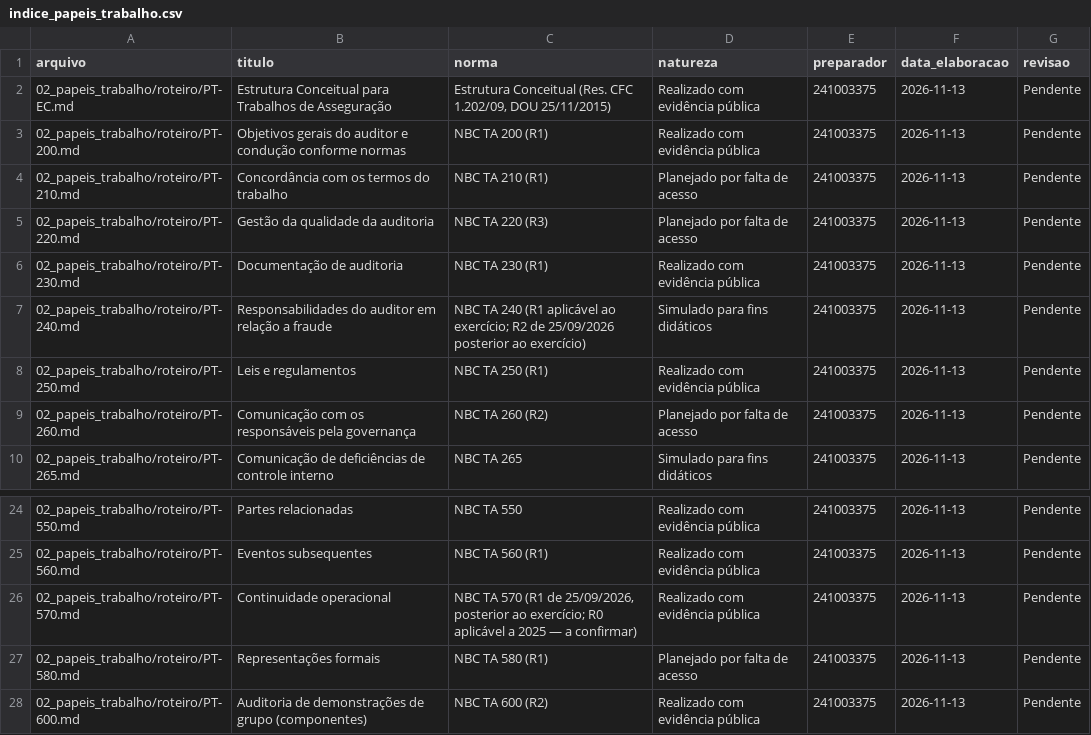
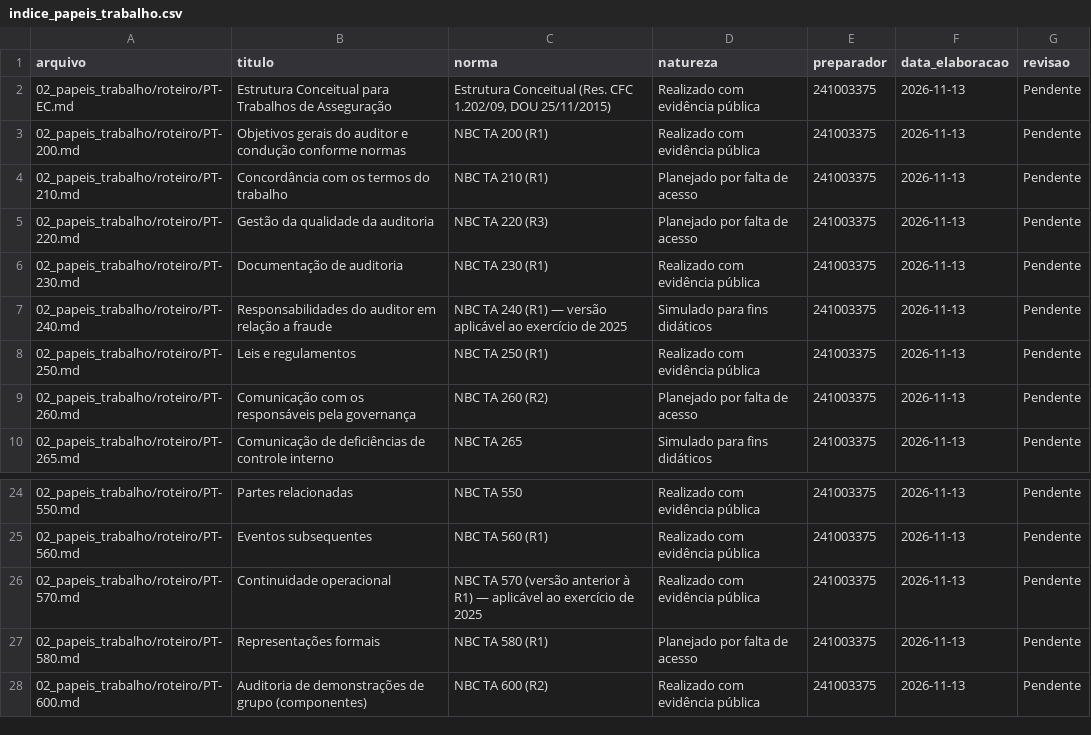
Before and after one commit to Pedrosucupiraa/dossie-auditoria-frasle, a CSV file: 06_matrizes/indice_papeis_trabalho.csv, drawn as a sheet; only a part is shown, gaps mark what is left out.

```diff
--- a/06_matrizes/indice_papeis_trabalho.csv
+++ b/06_matrizes/indice_papeis_trabalho.csv
@@ -6,3 +6,3 @@
 "02_papeis_trabalho/roteiro/PT-230.md","Documentação de auditoria","NBC TA 230 (R1)","Realizado com evidência pública","241003375","2026-11-13","Pendente"
-"02_papeis_trabalho/roteiro/PT-240.md","Responsabilidades do auditor em relação a fraude","NBC TA 240 (R1 aplicável ao exercício; R2 de 25/09/2026 posterior ao exercício)","Simulado para fins didáticos","241003375","2026-11-13","Pendente"
+"02_papeis_trabalho/roteiro/PT-240.md","Responsabilidades do auditor em relação a fraude","NBC TA 240 (R1) — versão aplicável ao exercício de 2025","Simulado para fins didáticos","241003375","2026-11-13","Pendente"
 "02_papeis_trabalho/roteiro/PT-250.md","Leis e regulamentos","NBC TA 250 (R1)","Realizado com evidência pública","241003375","2026-11-13","Pendente"
@@ -25,3 +25,3 @@
 "02_papeis_trabalho/roteiro/PT-560.md","Eventos subsequentes","NBC TA 560 (R1)","Realizado com evidência pública","241003375","2026-11-13","Pendente"
-"02_papeis_trabalho/roteiro/PT-570.md","Continuidade operacional","NBC TA 570 (R1 de 25/09/2026, posterior ao exercício; R0 aplicável a 2025 — a confirmar)","Realizado com evidência pública","241003375","2026-11-13","Pendente"
+"02_papeis_trabalho/roteiro/PT-570.md","Continuidade operacional","NBC TA 570 (versão anterior à R1) — aplicável ao exercício de 2025","Realizado com evidência pública","241003375","2026-11-13","Pendente"
 "02_papeis_trabalho/roteiro/PT-580.md","Representações formais","NBC TA 580 (R1)","Planejado por falta de acesso","241003375","2026-11-13","Pendente"
```
Also changed, not shown: 02_papeis_trabalho/roteiro/roteiro_pts_consolidado.csv, 06_matrizes/matriz_cobertura_normas.csv, 7 other files.
